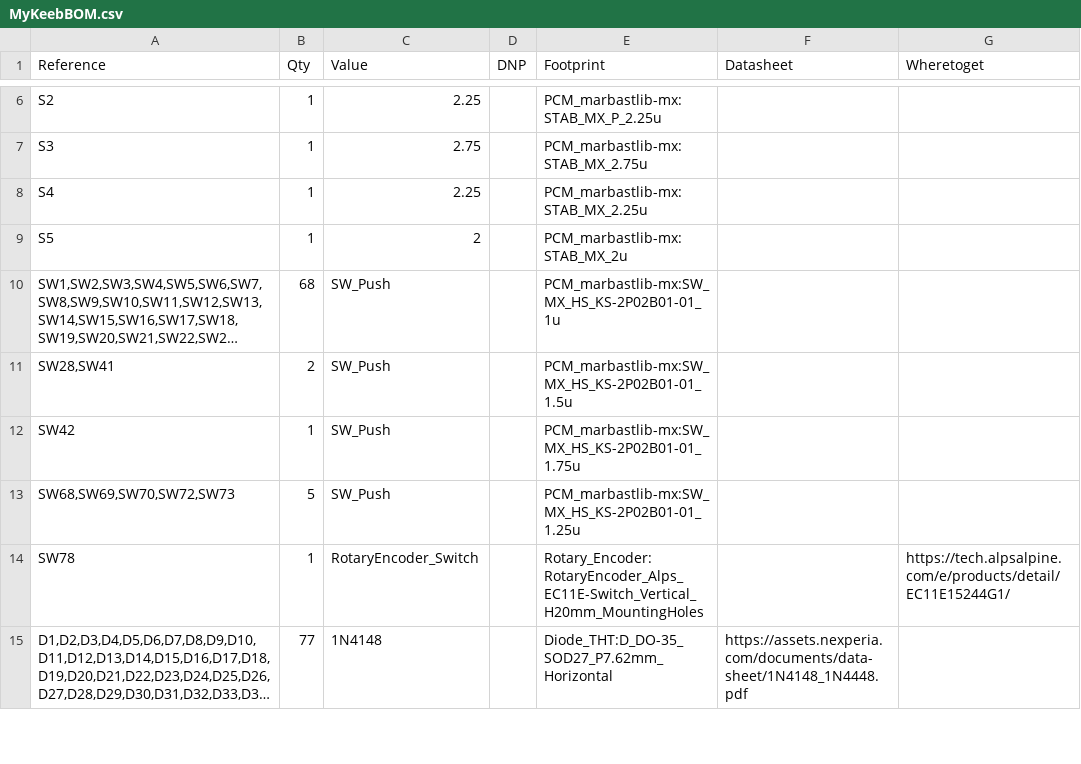
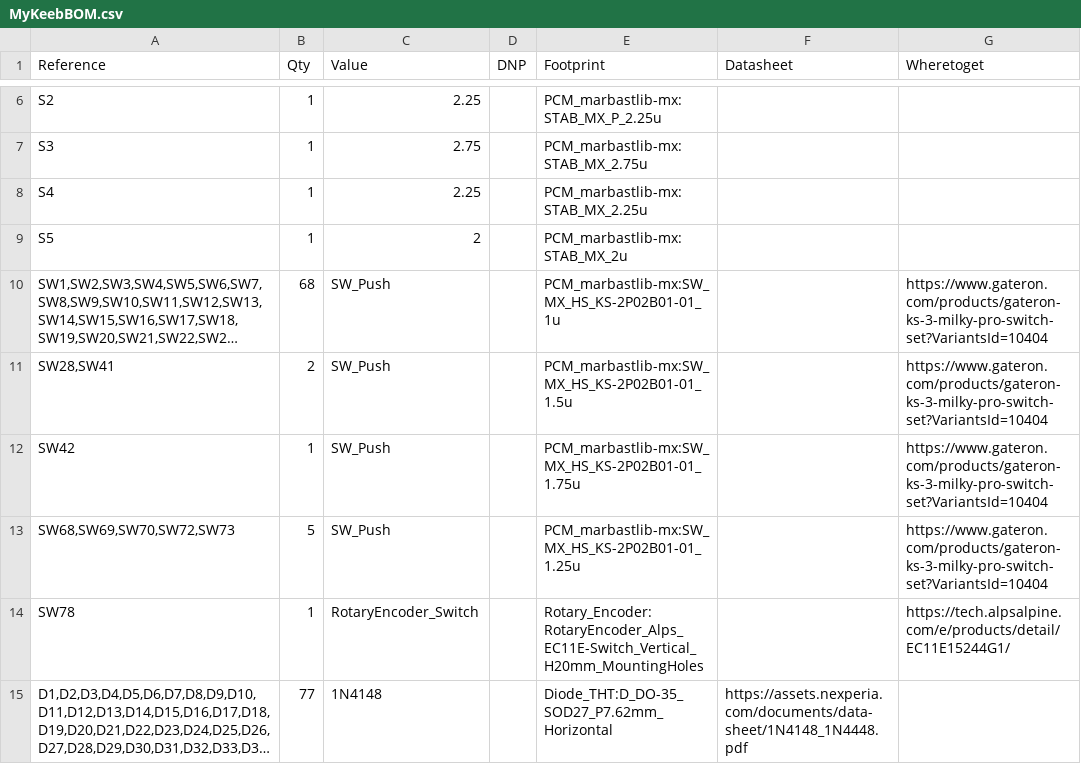
Before and after one commit to Zhane4994/my-keeb, a CSV file: MyKeebBOM.csv, drawn as a sheet; only a part is shown, gaps mark what is left out; long unchanged cells end in …; the diff names each change by its address in the sheet, - before the commit and + after, or states it on an @@ line.

Commit message:
Update MyKeebBOM.csv

```diff
--- a/MyKeebBOM.csv
+++ b/MyKeebBOM.csv
-G10:G13 (Wheretoget): (empty)
+G10:G13 (Wheretoget): https://www.gateron.com/products/gateron-ks-3-milky-pro-switch-set?VariantsId=10404
```
